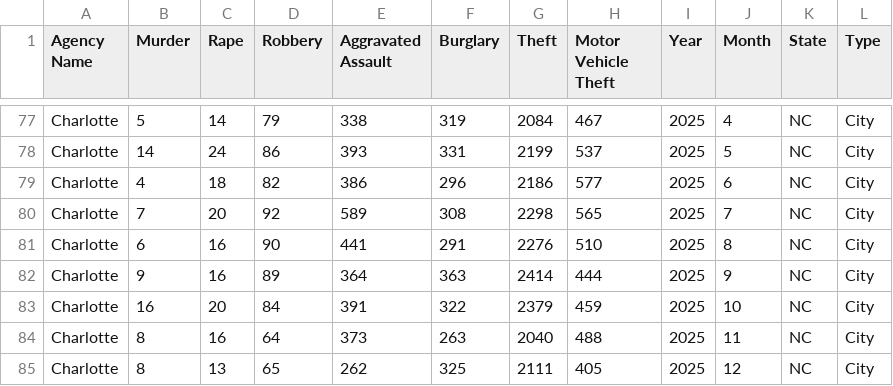
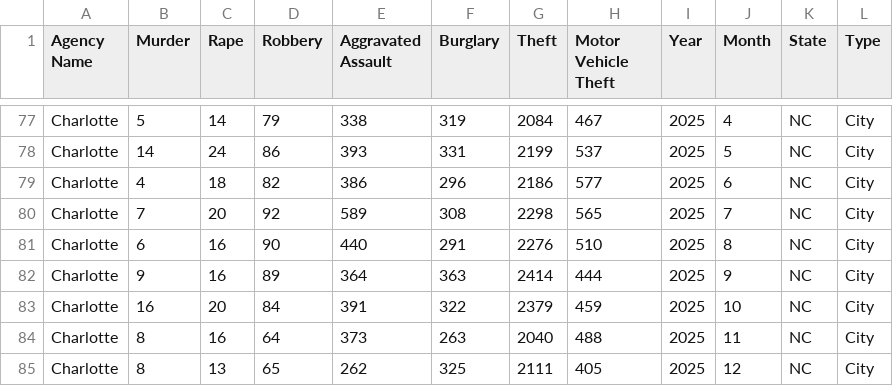
Before and after one commit to AH-Datalytics/nc-crime-output, a CSV file: NC_Crime_Data.csv, drawn as a sheet; only a part is shown, gaps mark what is left out; the diff covers the shown part only.

```diff
--- a/NC_Crime_Data.csv
+++ b/NC_Crime_Data.csv
@@ -80,3 +80,3 @@ Charlotte,4,18,82,386,296,2186,577,2025,6,NC,City
 Charlotte,7,20,92,589,308,2298,565,2025,7,NC,City
-Charlotte,6,16,90,441,291,2276,510,2025,8,NC,City
+Charlotte,6,16,90,440,291,2276,510,2025,8,NC,City
 Charlotte,9,16,89,364,363,2414,444,2025,9,NC,City
```
Also changed, not shown: 1 added row and 17 edited cells elsewhere in this file.
